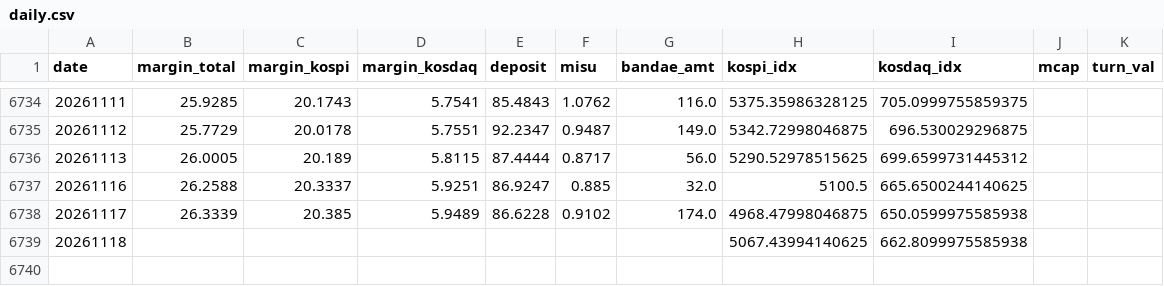
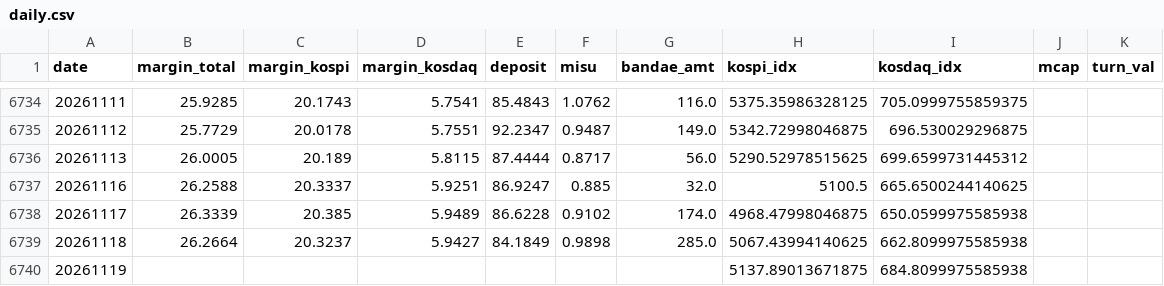
Before and after one commit to goodaustin/kr-deleverage-dashboard, a CSV file: data/daily.csv, drawn as a sheet; only a part is shown, gaps mark what is left out.

```diff
--- a/data/daily.csv
+++ b/data/daily.csv
@@ -6738,2 +6738,3 @@ date,margin_total,margin_kospi,margin_kosdaq,deposit,misu,bandae_amt,kospi_idx,k
 20261117,26.3339,20.385,5.9489,86.6228,0.9102,174.0,4968.47998046875,650.0599975585938,,
-20261118,,,,,,,5067.43994140625,662.8099975585938,,
+20261118,26.2664,20.3237,5.9427,84.1849,0.9898,285.0,5067.43994140625,662.8099975585938,,
+20261119,,,,,,,5137.89013671875,684.8099975585938,,
```
Also changed, not shown: 1 other file.
